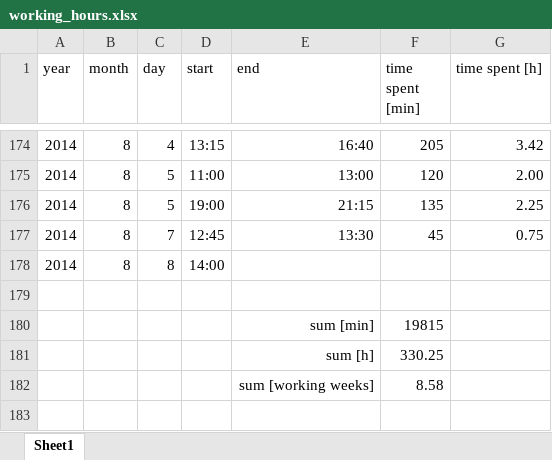
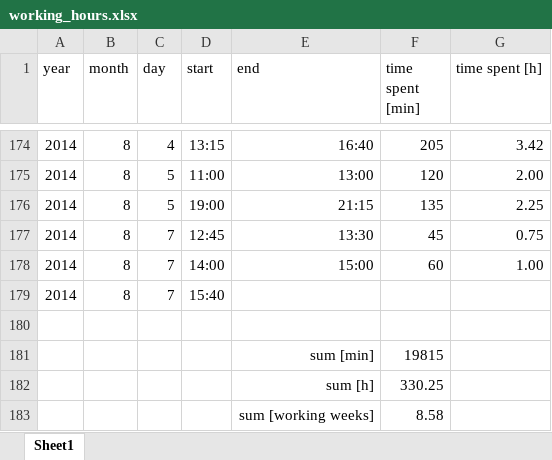
Before and after one commit to benediktibk/loadflow, an Excel workbook: documents/working_hours.xlsx, sheet Sheet1, drawn as a sheet; only a part is shown, gaps mark what is left out; values as stored, in another font and other column widths than the file's, no borders; addresses are those after the commit; the diff names each change by its address in the sheet, - before the commit and + after, or states it on an @@ line.

```diff
--- a/documents/working_hours.xlsx (sheet Sheet1)
+++ b/documents/working_hours.xlsx (sheet Sheet1)
+row 178: 2014 | 8 | 7 | 14:00 | 15:00 | 60 | 1.00
-C179 (day): 8
+C179 (day): 7
-D179 (start): 14:00
+D179 (start): 15:40
```
Also changed, not shown: 1 other file.
